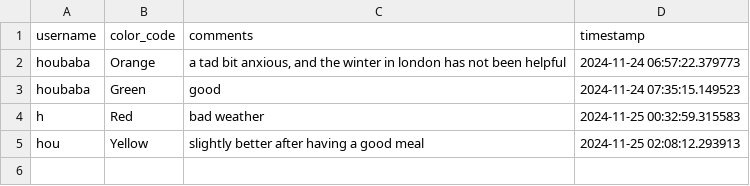
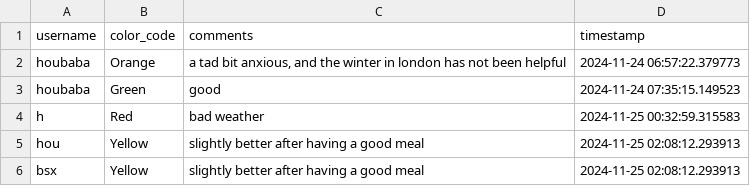
Before and after one commit to YorkisYY/Breeze-Mental-Health-System, a CSV file: data/mood_data.csv, drawn as a sheet; the diff names each change by its address in the sheet, - before the commit and + after, or states it on an @@ line.

```diff
--- a/data/mood_data.csv
+++ b/data/mood_data.csv
+row 6: bsx | Yellow | slightly better after having a good meal | 2024-11-25 02:08:12.293913
```
Also changed, not shown: 3 other files.
